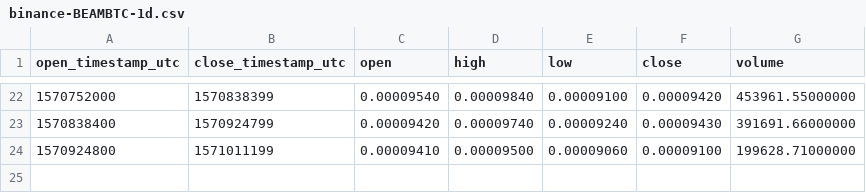
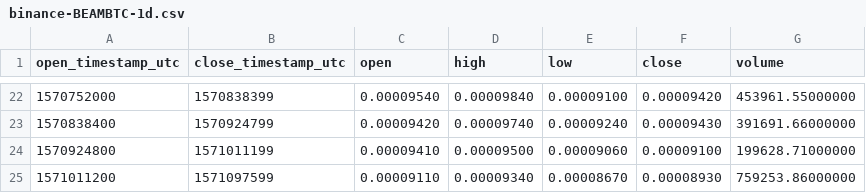
Before and after one commit to cryptobigbro/binance-BEAMBTC, a CSV file: binance-BEAMBTC-1d.csv, drawn as a sheet; only a part is shown, gaps mark what is left out.

```diff
--- a/binance-BEAMBTC-1d.csv
+++ b/binance-BEAMBTC-1d.csv
@@ -24 +24,2 @@ open_timestamp_utc,close_timestamp_utc,open,high,low,close,volume
 1570924800,1571011199,0.00009410,0.00009500,0.00009060,0.00009100,199628.71000000
+1571011200,1571097599,0.00009110,0.00009340,0.00008670,0.00008930,759253.86000000
```
Also changed, not shown: binance-BEAMBTC-1h.csv, 1 other file.
